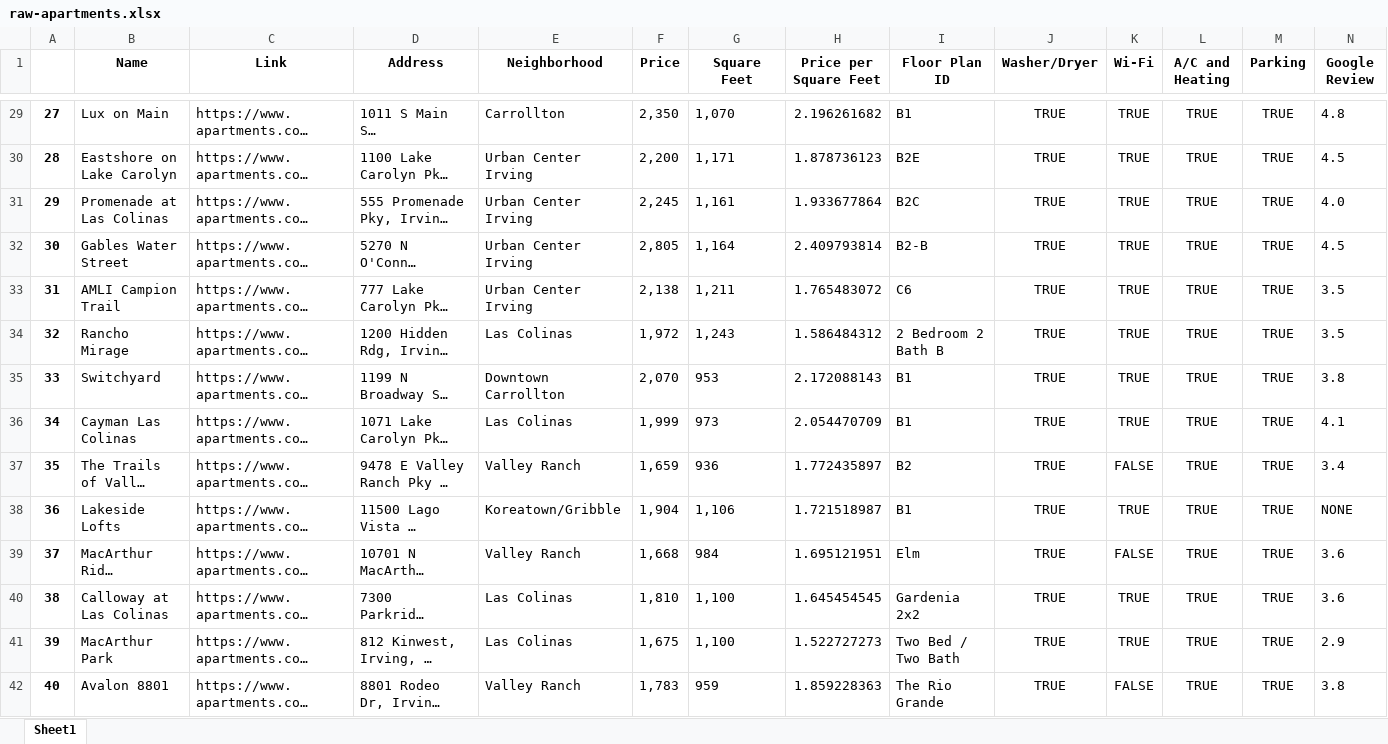
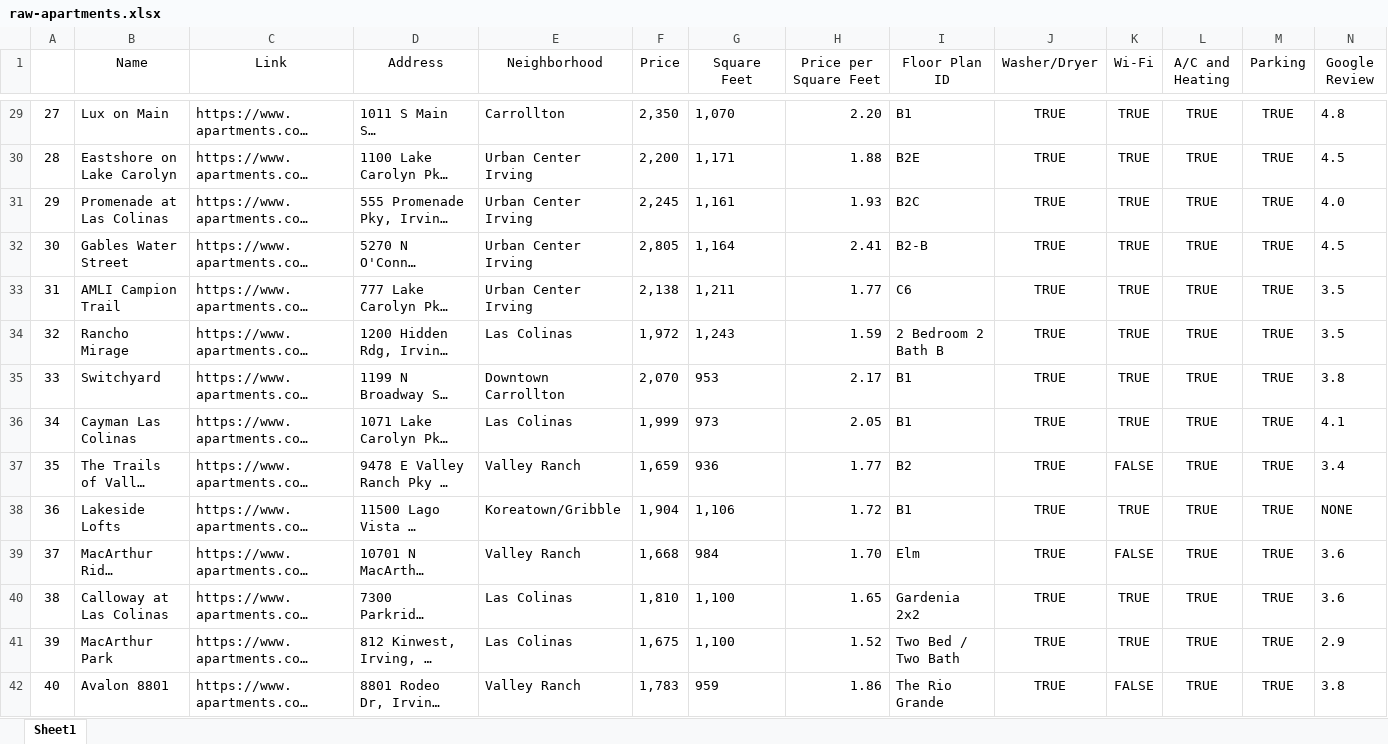
Before and after one commit to shayonghoshroy/apartment-scraper, an Excel workbook: raw-apartments.xlsx, sheet Sheet1, drawn as a sheet; only a part is shown, gaps mark what is left out; long unchanged cells end in …; values as stored, in another font and other column widths than the file's, no borders; the diff covers the shown part only; the diff names each change by its address in the sheet, - before the commit and + after, or states it on an @@ line.

```diff
--- a/raw-apartments.xlsx (sheet Sheet1)
+++ b/raw-apartments.xlsx (sheet Sheet1)
-B1:N1 bold: on
+B1:N1 bold: off
-A29:A42 bold: on
+A29:A42 bold: off
-H29 (Price per Square Feet): 2.196261682
+H29 (Price per Square Feet): 2.20
-H30 (Price per Square Feet): 1.878736123
+H30 (Price per Square Feet): 1.88
-H31 (Price per Square Feet): 1.933677864
+H31 (Price per Square Feet): 1.93
-H32 (Price per Square Feet): 2.409793814
+H32 (Price per Square Feet): 2.41
-H33 (Price per Square Feet): 1.765483072
+H33 (Price per Square Feet): 1.77
-H34 (Price per Square Feet): 1.586484312
+H34 (Price per Square Feet): 1.59
-H35 (Price per Square Feet): 2.172088143
+H35 (Price per Square Feet): 2.17
-H36 (Price per Square Feet): 2.054470709
+H36 (Price per Square Feet): 2.05
-H37 (Price per Square Feet): 1.772435897
+H37 (Price per Square Feet): 1.77
-H38 (Price per Square Feet): 1.721518987
+H38 (Price per Square Feet): 1.72
-H39 (Price per Square Feet): 1.695121951
+H39 (Price per Square Feet): 1.70
-H40 (Price per Square Feet): 1.645454545
+H40 (Price per Square Feet): 1.65
-H41 (Price per Square Feet): 1.522727273
+H41 (Price per Square Feet): 1.52
-H42 (Price per Square Feet): 1.859228363
+H42 (Price per Square Feet): 1.86
```
Also changed, not shown: 49 edited cells and cell formats elsewhere in this sheet, 3 other files.
